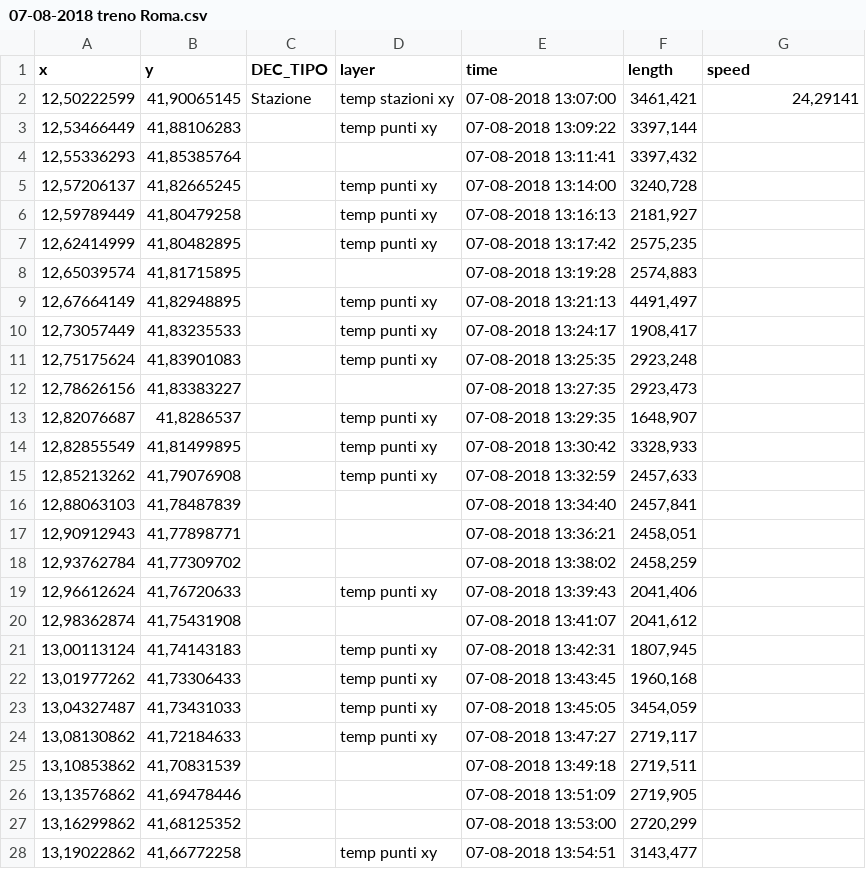
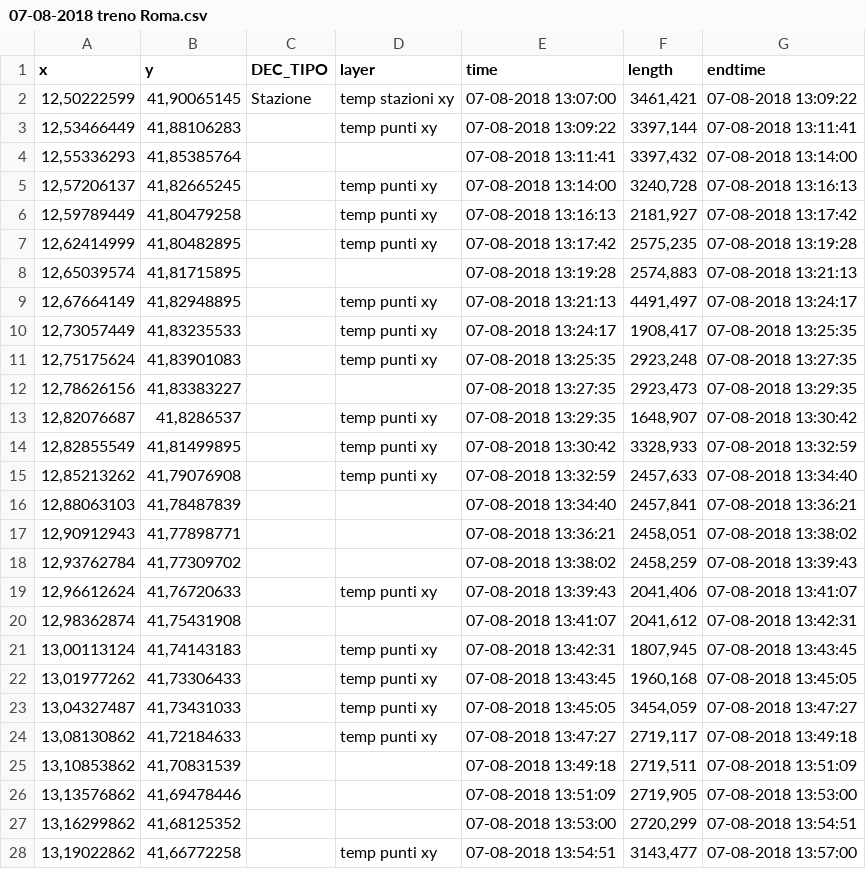
Before and after one commit to Alessio-DG/Il-Binario-20-Bis, a CSV file: animazione/Notizie/07-08-2018 treno Roma.csv, drawn as a sheet; only a part is shown; the diff covers the shown part only.

Commit message:
svg animazione 07/08

```diff
--- a/animazione/Notizie/07-08-2018 treno Roma.csv
+++ b/animazione/Notizie/07-08-2018 treno Roma.csv
@@ -1,28 +1,28 @@
-x;y;DEC_TIPO;layer;time;length;speed
-12,50222599;41,90065145;Stazione;temp stazioni xy;07-08-2018 13:07:00;3461,421;24,29141
-12,53466449;41,88106283;;temp punti xy;07-08-2018 13:09:22;3397,144;
-12,55336293;41,85385764;;;07-08-2018 13:11:41;3397,432;
-12,57206137;41,82665245;;temp punti xy;07-08-2018 13:14:00;3240,728;
-12,59789449;41,80479258;;temp punti xy;07-08-2018 13:16:13;2181,927;
-12,62414999;41,80482895;;temp punti xy;07-08-2018 13:17:42;2575,235;
-12,65039574;41,81715895;;;07-08-2018 13:19:28;2574,883;
-12,67664149;41,82948895;;temp punti xy;07-08-2018 13:21:13;4491,497;
-12,73057449;41,83235533;;temp punti xy;07-08-2018 13:24:17;1908,417;
-12,75175624;41,83901083;;temp punti xy;07-08-2018 13:25:35;2923,248;
-12,78626156;41,83383227;;;07-08-2018 13:27:35;2923,473;
-12,82076687;41,8286537;;temp punti xy;07-08-2018 13:29:35;1648,907;
-12,82855549;41,81499895;;temp punti xy;07-08-2018 13:30:42;3328,933;
-12,85213262;41,79076908;;temp punti xy;07-08-2018 13:32:59;2457,633;
-12,88063103;41,78487839;;;07-08-2018 13:34:40;2457,841;
-12,90912943;41,77898771;;;07-08-2018 13:36:21;2458,051;
-12,93762784;41,77309702;;;07-08-2018 13:38:02;2458,259;
-12,96612624;41,76720633;;temp punti xy;07-08-2018 13:39:43;2041,406;
-12,98362874;41,75431908;;;07-08-2018 13:41:07;2041,612;
-13,00113124;41,74143183;;temp punti xy;07-08-2018 13:42:31;1807,945;
-13,01977262;41,73306433;;temp punti xy;07-08-2018 13:43:45;1960,168;
-13,04327487;41,73431033;;temp punti xy;07-08-2018 13:45:05;3454,059;
-13,08130862;41,72184633;;temp punti xy;07-08-2018 13:47:27;2719,117;
-13,10853862;41,70831539;;;07-08-2018 13:49:18;2719,511;
-13,13576862;41,69478446;;;07-08-2018 13:51:09;2719,905;
-13,16299862;41,68125352;;;07-08-2018 13:53:00;2720,299;
-13,19022862;41,66772258;;temp punti xy;07-08-2018 13:54:51;3143,477;
+x;y;DEC_TIPO;layer;time;length;endtime
+12,50222599;41,90065145;Stazione;temp stazioni xy;07-08-2018 13:07:00;3461,421;07-08-2018 13:09:22
+12,53466449;41,88106283;;temp punti xy;07-08-2018 13:09:22;3397,144;07-08-2018 13:11:41
+12,55336293;41,85385764;;;07-08-2018 13:11:41;3397,432;07-08-2018 13:14:00
+12,57206137;41,82665245;;temp punti xy;07-08-2018 13:14:00;3240,728;07-08-2018 13:16:13
+12,59789449;41,80479258;;temp punti xy;07-08-2018 13:16:13;2181,927;07-08-2018 13:17:42
+12,62414999;41,80482895;;temp punti xy;07-08-2018 13:17:42;2575,235;07-08-2018 13:19:28
+12,65039574;41,81715895;;;07-08-2018 13:19:28;2574,883;07-08-2018 13:21:13
+12,67664149;41,82948895;;temp punti xy;07-08-2018 13:21:13;4491,497;07-08-2018 13:24:17
+12,73057449;41,83235533;;temp punti xy;07-08-2018 13:24:17;1908,417;07-08-2018 13:25:35
+12,75175624;41,83901083;;temp punti xy;07-08-2018 13:25:35;2923,248;07-08-2018 13:27:35
+12,78626156;41,83383227;;;07-08-2018 13:27:35;2923,473;07-08-2018 13:29:35
+12,82076687;41,8286537;;temp punti xy;07-08-2018 13:29:35;1648,907;07-08-2018 13:30:42
+12,82855549;41,81499895;;temp punti xy;07-08-2018 13:30:42;3328,933;07-08-2018 13:32:59
+12,85213262;41,79076908;;temp punti xy;07-08-2018 13:32:59;2457,633;07-08-2018 13:34:40
+12,88063103;41,78487839;;;07-08-2018 13:34:40;2457,841;07-08-2018 13:36:21
+12,90912943;41,77898771;;;07-08-2018 13:36:21;2458,051;07-08-2018 13:38:02
+12,93762784;41,77309702;;;07-08-2018 13:38:02;2458,259;07-08-2018 13:39:43
+12,96612624;41,76720633;;temp punti xy;07-08-2018 13:39:43;2041,406;07-08-2018 13:41:07
+12,98362874;41,75431908;;;07-08-2018 13:41:07;2041,612;07-08-2018 13:42:31
+13,00113124;41,74143183;;temp punti xy;07-08-2018 13:42:31;1807,945;07-08-2018 13:43:45
+13,01977262;41,73306433;;temp punti xy;07-08-2018 13:43:45;1960,168;07-08-2018 13:45:05
+13,04327487;41,73431033;;temp punti xy;07-08-2018 13:45:05;3454,059;07-08-2018 13:47:27
+13,08130862;41,72184633;;temp punti xy;07-08-2018 13:47:27;2719,117;07-08-2018 13:49:18
+13,10853862;41,70831539;;;07-08-2018 13:49:18;2719,511;07-08-2018 13:51:09
+13,13576862;41,69478446;;;07-08-2018 13:51:09;2719,905;07-08-2018 13:53:00
+13,16299862;41,68125352;;;07-08-2018 13:53:00;2720,299;07-08-2018 13:54:51
+13,19022862;41,66772258;;temp punti xy;07-08-2018 13:54:51;3143,477;07-08-2018 13:57:00
```
Also changed, not shown: 1 edited cell elsewhere in this file, animazione/Notizie/07-08-2018 treno Napoli.csv, 20 other files.
